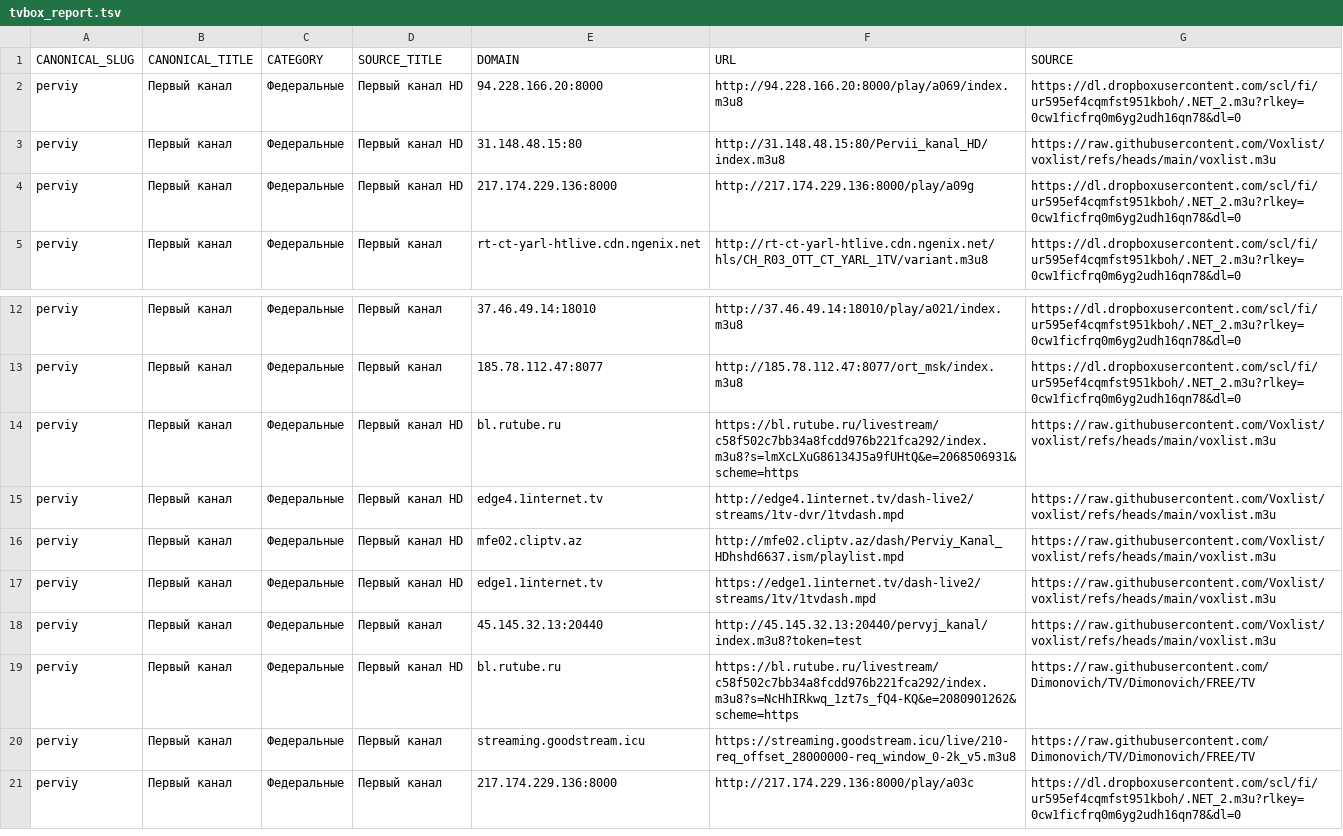
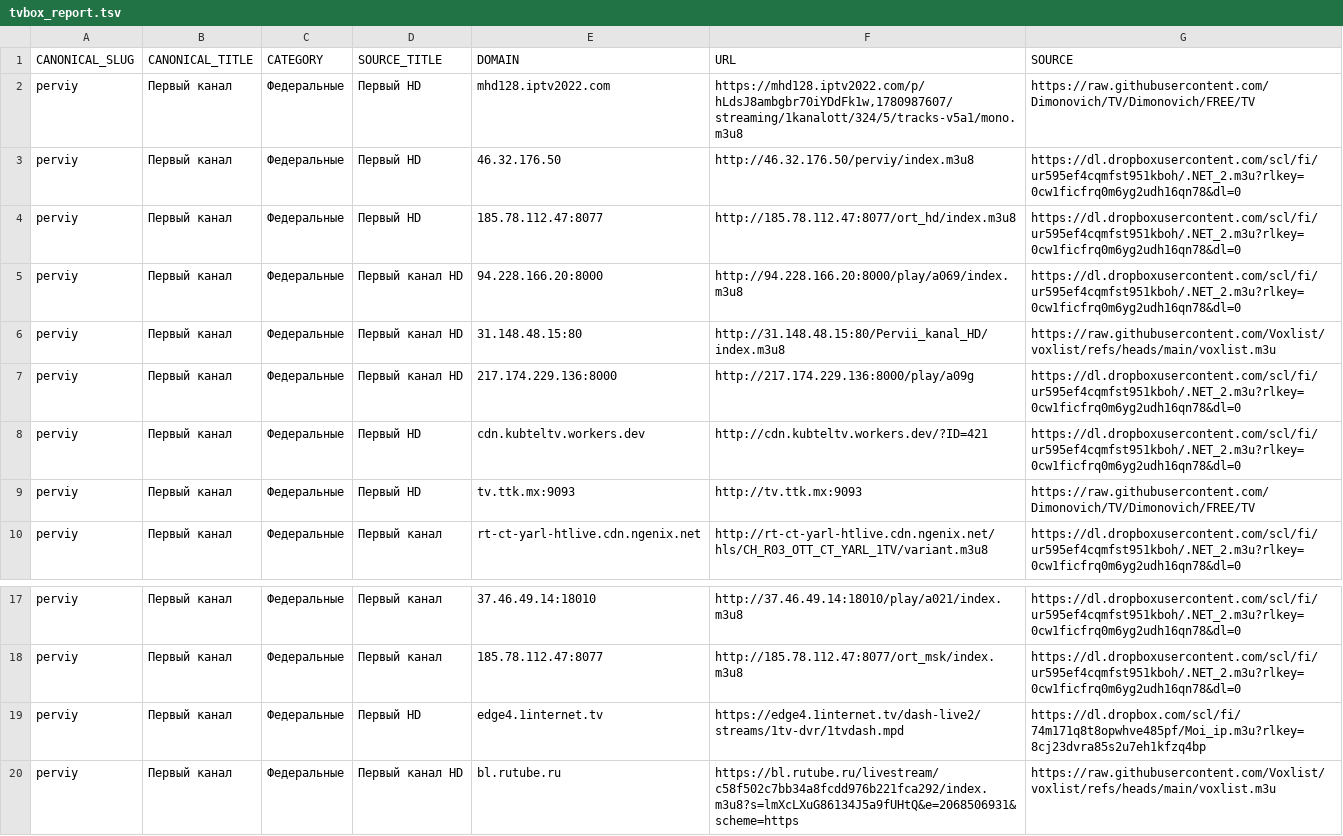
Before and after one commit to Commodo163/sys-cache-7c91, a TSV file: data/tvbox_report.tsv, drawn as a sheet; only a part is shown, gaps mark what is left out; the shorter side is filled out with more unchanged rows; the diff names each change by its address in the sheet, - before the commit and + after, or states it on an @@ line.

Commit message:
Add Lime stream for Perviy channel

```diff
--- a/data/tvbox_report.tsv
+++ b/data/tvbox_report.tsv
+row 2: perviy | Первый канал | Федеральные | Первый HD | mhd128.iptv2022.com | https://mhd128.iptv2022.com/p/hLdsJ8ambgbr70iYDdFk1w,1780987607/streaming/1kanalott/324/5/tracks-v5a1/mono.m3u8 | https://raw.githubusercontent.com/Dimonovich/TV/Dimonovich/FREE/TV
+row 3: perviy | Первый канал | Федеральные | Первый HD | 46.32.176.50 | http://46.32.176.50/perviy/index.m3u8 | https://dl.dropboxusercontent.com/scl/fi/ur595ef4cqmfst951kboh/.NET_2.m3u?rlkey=0cw1ficfrq0m6yg2udh16qn78&dl=0
+row 4: perviy | Первый канал | Федеральные | Первый HD | 185.78.112.47:8077 | http://185.78.112.47:8077/ort_hd/index.m3u8 | https://dl.dropboxusercontent.com/scl/fi/ur595ef4cqmfst951kboh/.NET_2.m3u?rlkey=0cw1ficfrq0m6yg2udh16qn78&dl=0
+row 8: perviy | Первый канал | Федеральные | Первый HD | cdn.kubteltv.workers.dev | http://cdn.kubteltv.workers.dev/?ID=421 | https://dl.dropboxusercontent.com/scl/fi/ur595ef4cqmfst951kboh/.NET_2.m3u?rlkey=0cw1ficfrq0m6yg2udh16qn78&dl=0
+row 9: perviy | Первый канал | Федеральные | Первый HD | tv.ttk.mx:9093 | http://tv.ttk.mx:9093 | https://raw.githubusercontent.com/Dimonovich/TV/Dimonovich/FREE/TV
+row 19: perviy | Первый канал | Федеральные | Первый HD | edge4.1internet.tv | https://edge4.1internet.tv/dash-live2/streams/1tv-dvr/1tvdash.mpd | https://dl.dropbox.com/scl/fi/74m171q8t8opwhve485pf/Moi_ip.m3u?rlkey=8cj23dvra85s2u7eh1kfzq4bp
```
Also changed, not shown: 2 other files.
